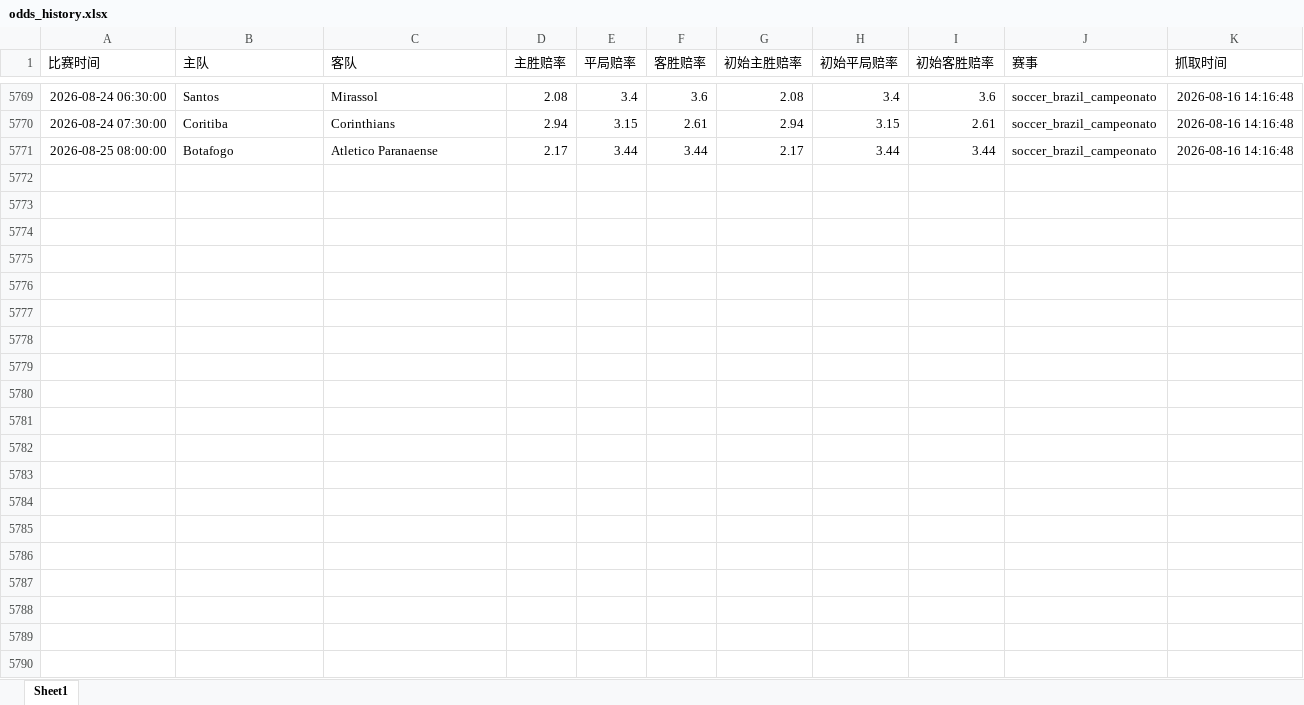
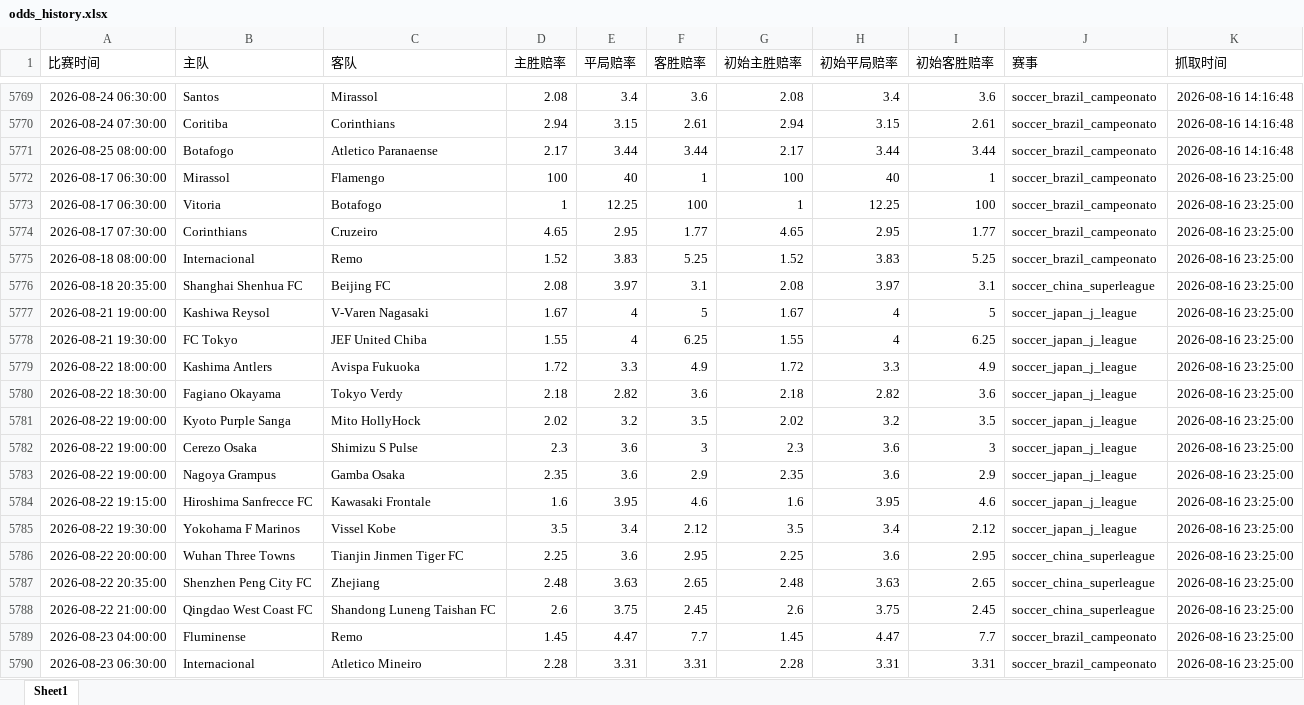
Before and after one commit to mynametengfei-coder/football_model, an Excel workbook: odds_history.xlsx, sheet Sheet1, drawn as a sheet; only a part is shown, gaps mark what is left out; values as stored, in another font and other column widths than the file's, no borders; the diff covers the shown part only; the diff names each change by its address in the sheet, - before the commit and + after, or states it on an @@ line.

```diff
--- a/odds_history.xlsx (sheet Sheet1)
+++ b/odds_history.xlsx (sheet Sheet1)
+row 5772: 2026-08-17 06:30:00 | Mirassol | Flamengo | 100 | 40 | 1 | 100 | 40 | 1 | soccer_brazil_campeonato | 2026-08-16 23:25:00
+row 5773: 2026-08-17 06:30:00 | Vitoria | Botafogo | 1 | 12.25 | 100 | 1 | 12.25 | 100 | soccer_brazil_campeonato | 2026-08-16 23:25:00
+row 5774: 2026-08-17 07:30:00 | Corinthians | Cruzeiro | 4.65 | 2.95 | 1.77 | 4.65 | 2.95 | 1.77 | soccer_brazil_campeonato | 2026-08-16 23:25:00
+row 5775: 2026-08-18 08:00:00 | Internacional | Remo | 1.52 | 3.83 | 5.25 | 1.52 | 3.83 | 5.25 | soccer_brazil_campeonato | 2026-08-16 23:25:00
+row 5776: 2026-08-18 20:35:00 | Shanghai Shenhua FC | Beijing FC | 2.08 | 3.97 | 3.1 | 2.08 | 3.97 | 3.1 | soccer_china_superleague | 2026-08-16 23:25:00
+row 5777: 2026-08-21 19:00:00 | Kashiwa Reysol | V-Varen Nagasaki | 1.67 | 4 | 5 | 1.67 | 4 | 5 | soccer_japan_j_league | 2026-08-16 23:25:00
+row 5778: 2026-08-21 19:30:00 | FC Tokyo | JEF United Chiba | 1.55 | 4 | 6.25 | 1.55 | 4 | 6.25 | soccer_japan_j_league | 2026-08-16 23:25:00
+row 5779: 2026-08-22 18:00:00 | Kashima Antlers | Avispa Fukuoka | 1.72 | 3.3 | 4.9 | 1.72 | 3.3 | 4.9 | soccer_japan_j_league | 2026-08-16 23:25:00
+row 5780: 2026-08-22 18:30:00 | Fagiano Okayama | Tokyo Verdy | 2.18 | 2.82 | 3.6 | 2.18 | 2.82 | 3.6 | soccer_japan_j_league | 2026-08-16 23:25:00
+row 5781: 2026-08-22 19:00:00 | Kyoto Purple Sanga | Mito HollyHock | 2.02 | 3.2 | 3.5 | 2.02 | 3.2 | 3.5 | soccer_japan_j_league | 2026-08-16 23:25:00
+row 5782: 2026-08-22 19:00:00 | Cerezo Osaka | Shimizu S Pulse | 2.3 | 3.6 | 3 | 2.3 | 3.6 | 3 | soccer_japan_j_league | 2026-08-16 23:25:00
+row 5783: 2026-08-22 19:00:00 | Nagoya Grampus | Gamba Osaka | 2.35 | 3.6 | 2.9 | 2.35 | 3.6 | 2.9 | soccer_japan_j_league | 2026-08-16 23:25:00
+row 5784: 2026-08-22 19:15:00 | Hiroshima Sanfrecce FC | Kawasaki Frontale | 1.6 | 3.95 | 4.6 | 1.6 | 3.95 | 4.6 | soccer_japan_j_league | 2026-08-16 23:25:00
+row 5785: 2026-08-22 19:30:00 | Yokohama F Marinos | Vissel Kobe | 3.5 | 3.4 | 2.12 | 3.5 | 3.4 | 2.12 | soccer_japan_j_league | 2026-08-16 23:25:00
+row 5786: 2026-08-22 20:00:00 | Wuhan Three Towns | Tianjin Jinmen Tiger FC | 2.25 | 3.6 | 2.95 | 2.25 | 3.6 | 2.95 | soccer_china_superleague | 2026-08-16 23:25:00
+row 5787: 2026-08-22 20:35:00 | Shenzhen Peng City FC | Zhejiang | 2.48 | 3.63 | 2.65 | 2.48 | 3.63 | 2.65 | soccer_china_superleague | 2026-08-16 23:25:00
+row 5788: 2026-08-22 21:00:00 | Qingdao West Coast FC | Shandong Luneng Taishan FC | 2.6 | 3.75 | 2.45 | 2.6 | 3.75 | 2.45 | soccer_china_superleague | 2026-08-16 23:25:00
+row 5789: 2026-08-23 04:00:00 | Fluminense | Remo | 1.45 | 4.47 | 7.7 | 1.45 | 4.47 | 7.7 | soccer_brazil_campeonato | 2026-08-16 23:25:00
+row 5790: 2026-08-23 06:30:00 | Internacional | Atletico Mineiro | 2.28 | 3.31 | 3.31 | 2.28 | 3.31 | 3.31 | soccer_brazil_campeonato | 2026-08-16 23:25:00
```
Also changed, not shown: 12 added rows elsewhere in this sheet, matches_with_odds.xlsx.
